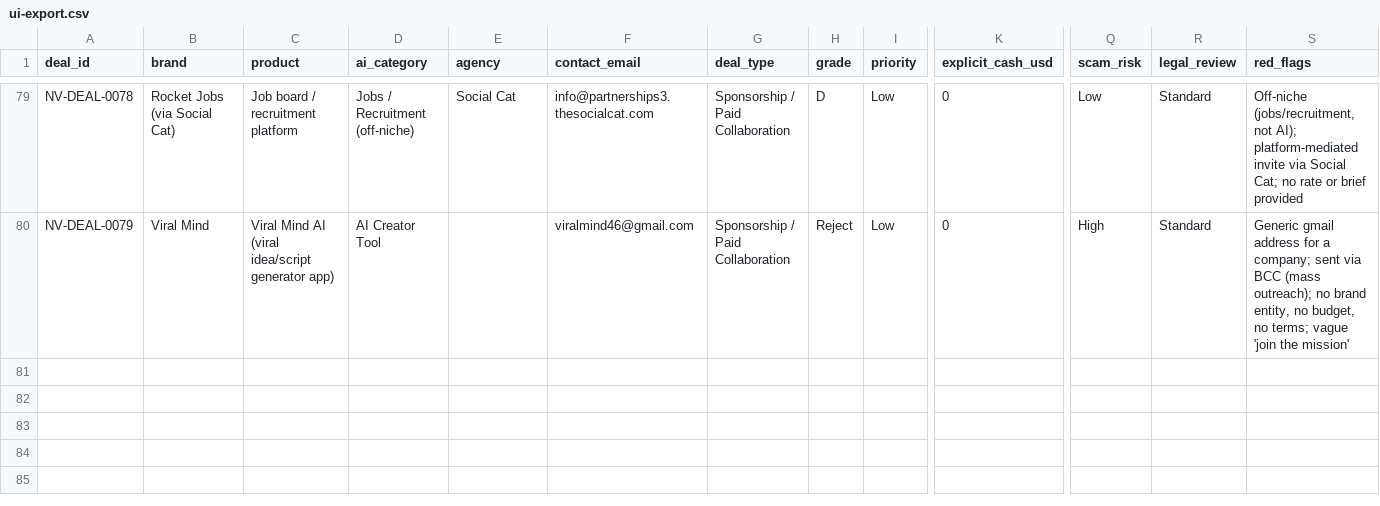
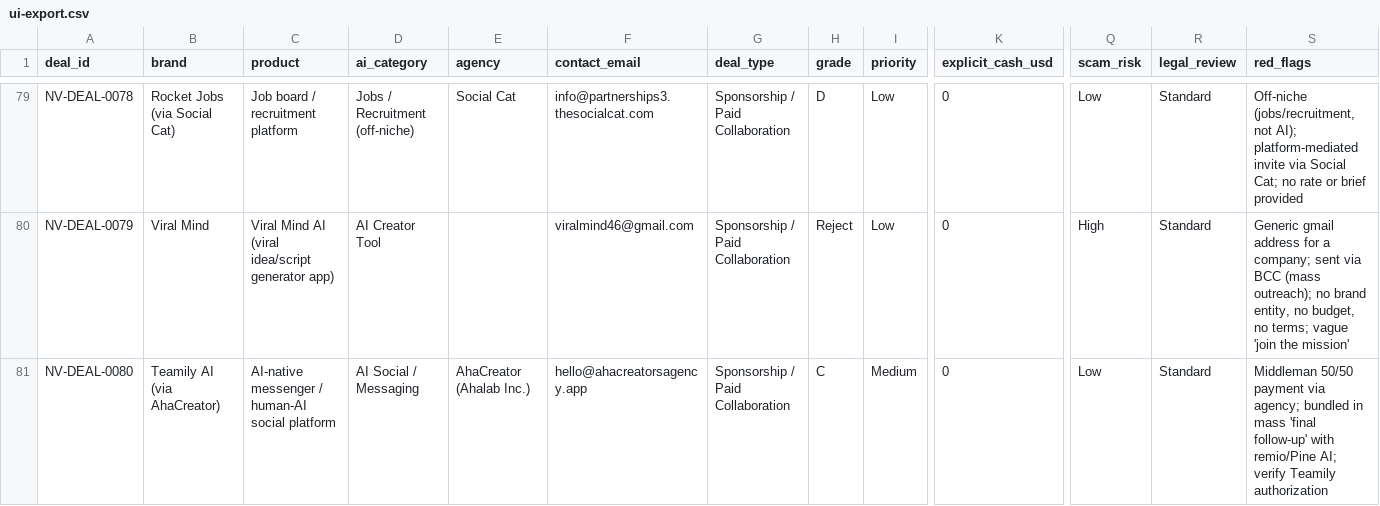
Before and after one commit to AaronPilk/Noe-brand-deals-Pilk-, a CSV file: data/source/ui-export.csv, drawn as a sheet; only a part is shown, gaps mark what is left out; rows hold the shown columns only; the diff names each change by its address in the sheet, - before the commit and + after, or states it on an @@ line.

```diff
--- a/data/source/ui-export.csv
+++ b/data/source/ui-export.csv
+row 81: NV-DEAL-0080 | Teamily AI (via AhaCreator) | AI-native messenger / human-AI social platform | AI Social / Messaging | AhaCreator (Ahalab Inc.) | hello@ahacreatorsagency.app | Sponsorship / Paid Collaboration | C | Medium | 0 | Low | Standard | Middleman 50/50 payment via agency; bundled in mass 'final follow-up' with remio/Pine AI; verify Teamily authorization
```
Also changed, not shown: 4 other files.
